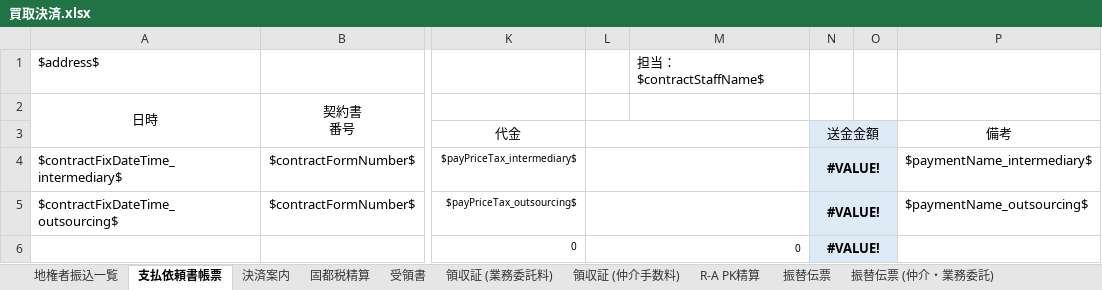
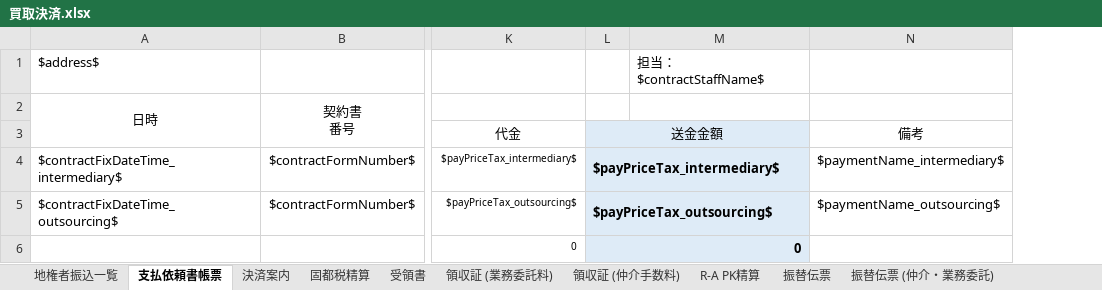
Before and after one commit to wavesyncjp/kbs_backend, an Excel workbook: template/買取決済.xlsx, sheet 支払依頼書帳票, drawn as a sheet; only a part is shown, gaps mark what is left out; values as stored, in another font and other column widths than the file's, no borders; the diff names each change by its address in the sheet, - before the commit and + after, or states it on an @@ line.

```diff
--- a/template/買取決済.xlsx (sheet 支払依頼書帳票)
+++ b/template/買取決済.xlsx (sheet 支払依頼書帳票)
-column N (送金金額), rows 4-6: all #VALUE!
-column O, empty
-L3: (empty)
+L3: 送金金額
-L3:M6 fill: none
+L3:M6 fill: #DEEBF7
-L4 (送金金額): (empty)
+L4 (送金金額): $payPriceTax_intermediary$
-L5 (送金金額): (empty)
+L5 (送金金額): $payPriceTax_outsourcing$
-L6 bold: off
+L6 bold: on, text size: larger
```
Also changed, not shown: formulas that keep their value, template/売却決済案内.xlsx, template/諸経費等.xlsx, 1 other file.
